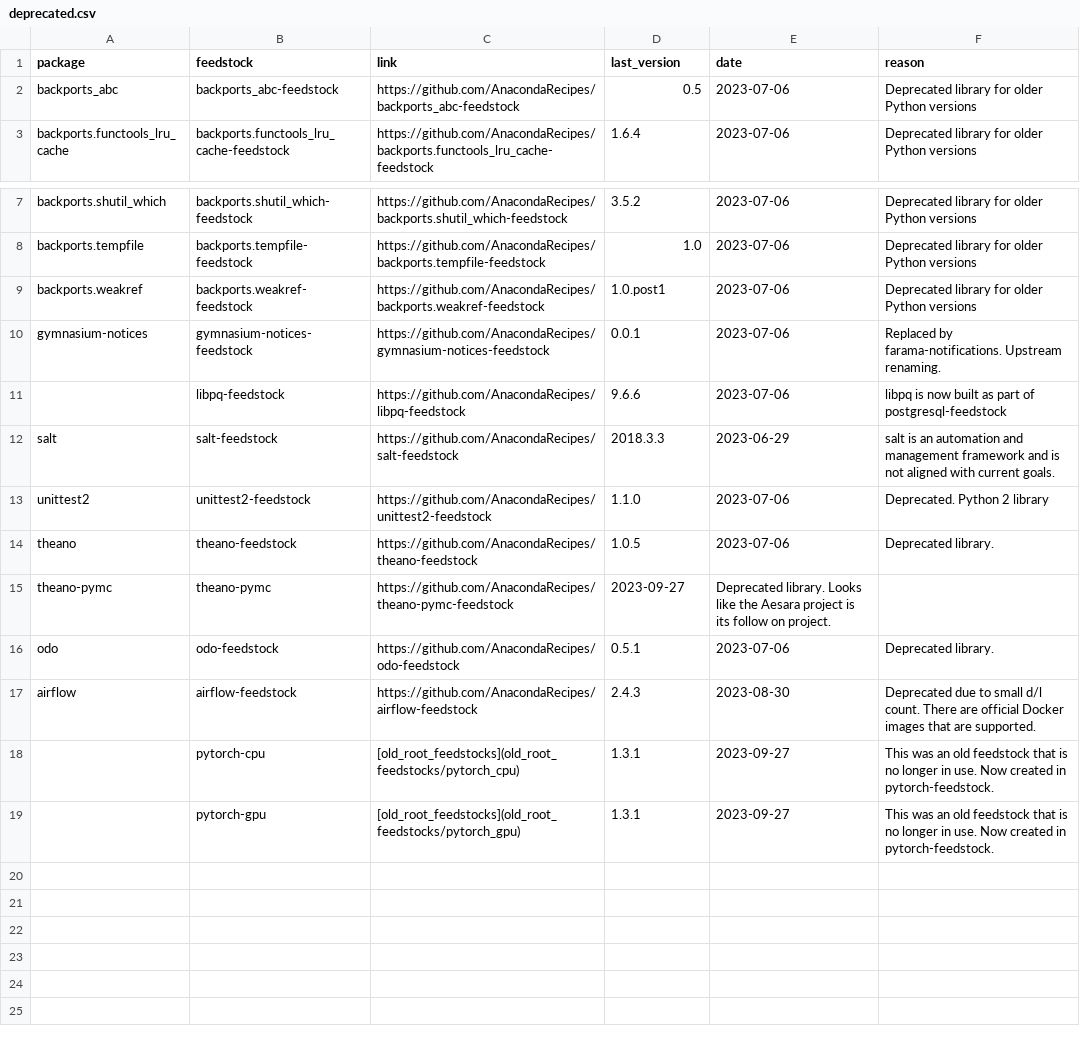
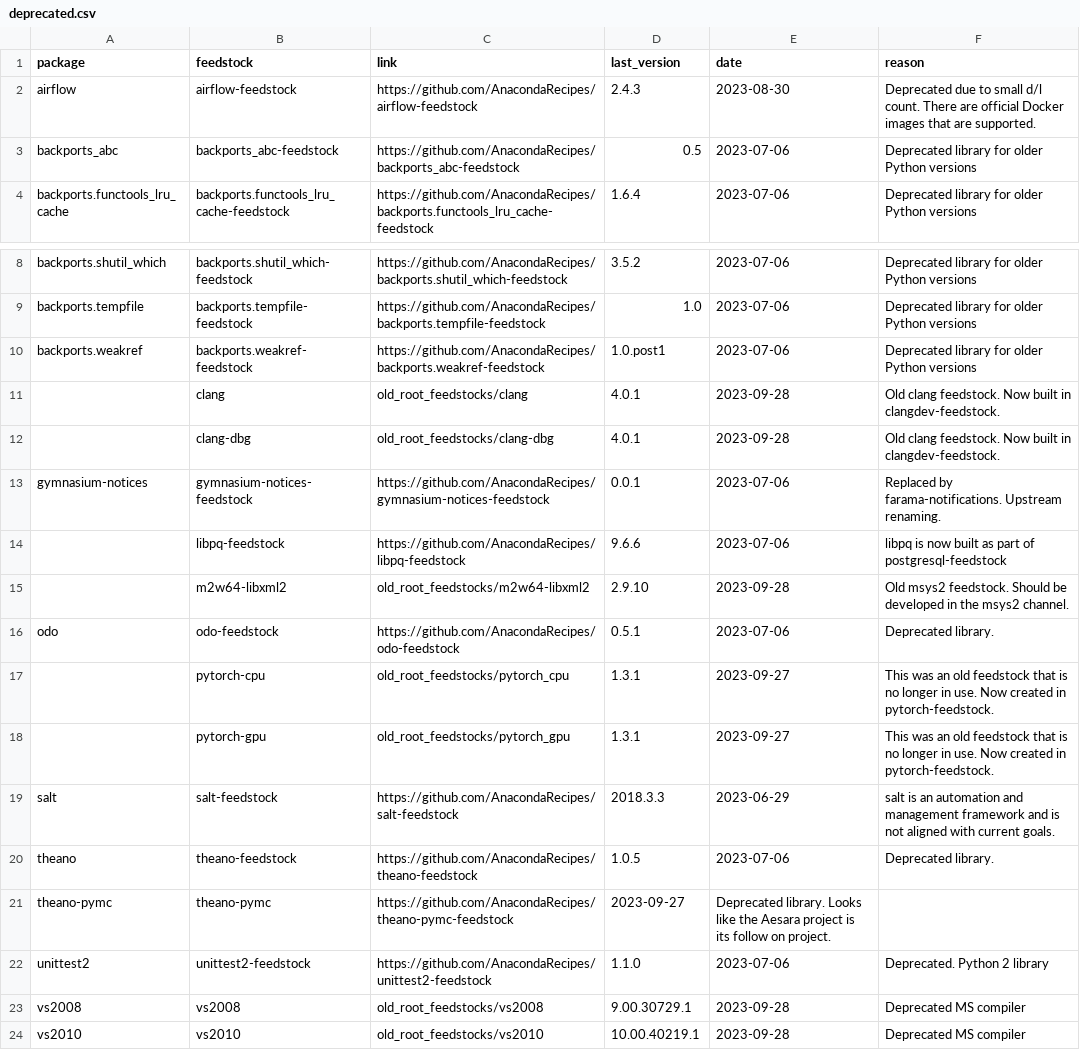
Before and after one commit to AnacondaRecipes/aggregate-deprecated, a CSV file: deprecated.csv, drawn as a sheet; only a part is shown, gaps mark what is left out.

Commit message:
Adding documentation about the move.

```diff
--- a/deprecated.csv
+++ b/deprecated.csv
@@ -1,2 +1,3 @@
 package, feedstock, link, last_version, date, reason
+airflow, airflow-feedstock, https://github.com/AnacondaRecipes/airflow-feedstock, 2.4.3, 2023-08-30, "Deprecated due to small d/l count. There are official Docker images that are supported."
 backports_abc, backports_abc-feedstock, https://github.com/AnacondaRecipes/backports_abc-feedstock, 0.5, 2023-07-06, "Deprecated library for older Python versions"
@@ -9,11 +10,15 @@ backports.tempfile, backports.tempfile-feedstock, https://github.com/AnacondaRec
 backports.weakref, backports.weakref-feedstock, https://github.com/AnacondaRecipes/backports.weakref-feedstock, 1.0.post1, 2023-07-06, "Deprecated library for older Python versions"
+, clang, old_root_feedstocks/clang, 4.0.1, 2023-09-28, "Old clang feedstock.  Now built in clangdev-feedstock."
+, clang-dbg, old_root_feedstocks/clang-dbg, 4.0.1,2023-09-28, "Old clang feedstock.  Now built in clangdev-feedstock."
 gymnasium-notices, gymnasium-notices-feedstock, https://github.com/AnacondaRecipes/gymnasium-notices-feedstock, 0.0.1, 2023-07-06, "Replaced by farama-notifications. Upstream renaming."
 ,libpq-feedstock, https://github.com/AnacondaRecipes/libpq-feedstock, 9.6.6, 2023-07-06, "libpq is now built as part of postgresql-feedstock"
+, m2w64-libxml2, old_root_feedstocks/m2w64-libxml2, 2.9.10,2023-09-28, "Old msys2 feedstock.  Should be developed in the msys2 channel."
+odo,odo-feedstock, https://github.com/AnacondaRecipes/odo-feedstock, 0.5.1, 2023-07-06, "Deprecated library."
+, pytorch-cpu, old_root_feedstocks/pytorch_cpu, 1.3.1, 2023-09-27, "This was an old feedstock that is no longer in use.  Now created in pytorch-feedstock."
+, pytorch-gpu, old_root_feedstocks/pytorch_gpu, 1.3.1, 2023-09-27, "This was an old feedstock that is no longer in use.  Now created in pytorch-feedstock."
 salt, salt-feedstock, https://github.com/AnacondaRecipes/salt-feedstock, 2018.3.3, 2023-06-29, "salt is an automation and management framework and is not aligned with current goals."
-unittest2,unittest2-feedstock, https://github.com/AnacondaRecipes/unittest2-feedstock, 1.1.0, 2023-07-06, "Deprecated. Python 2 library"
 theano,theano-feedstock, https://github.com/AnacondaRecipes/theano-feedstock,1.0.5, 2023-07-06, "Deprecated library."
 theano-pymc, theano-pymc, https://github.com/AnacondaRecipes/theano-pymc-feedstock, 2023-09-27, "Deprecated library. Looks like the Aesara project is its follow on project."
-odo,odo-feedstock, https://github.com/AnacondaRecipes/odo-feedstock, 0.5.1, 2023-07-06, "Deprecated library."
-airflow, airflow-feedstock, https://github.com/AnacondaRecipes/airflow-feedstock, 2.4.3, 2023-08-30, "Deprecated due to small d/l count. There are official Docker images that are supported."
-, pytorch-cpu, [old_root_feedstocks](old_root_feedstocks/pytorch_cpu), 1.3.1, 2023-09-27, "This was an old feedstock that is no longer in use.  Now created in pytorch-feedstock."
-, pytorch-gpu, [old_root_feedstocks](old_root_feedstocks/pytorch_gpu), 1.3.1, 2023-09-27, "This was an old feedstock that is no longer in use.  Now created in pytorch-feedstock."
+unittest2,unittest2-feedstock, https://github.com/AnacondaRecipes/unittest2-feedstock, 1.1.0, 2023-07-06, "Deprecated. Python 2 library"
+vs2008, vs2008, old_root_feedstocks/vs2008, 9.00.30729.1,2023-09-28, "Deprecated MS compiler"
+vs2010, vs2010, old_root_feedstocks/vs2010,10.00.40219.1,2023-09-28, "Deprecated MS compiler"
```
